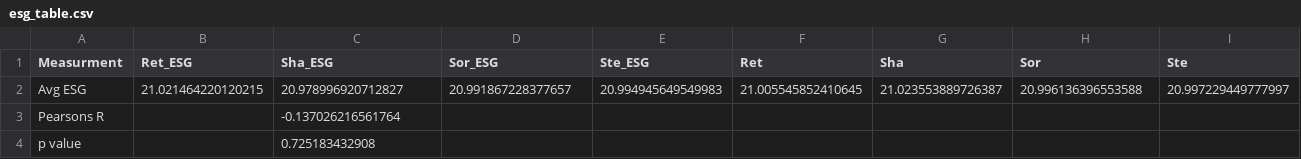
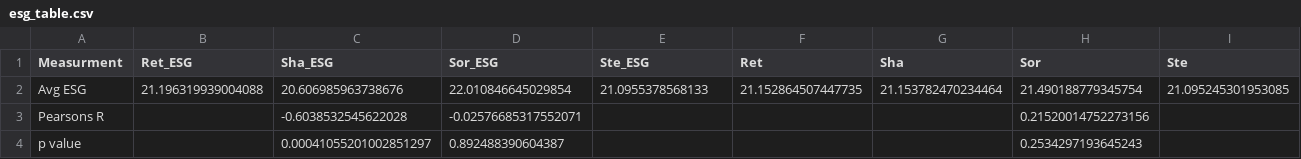
Before and after one commit to DataJakob/BBAN5000-Master-Thesis, a CSV file: Results/esg_table.csv, drawn as a sheet.

```diff
--- a/Results/esg_table.csv
+++ b/Results/esg_table.csv
@@ -1,4 +1,4 @@
 Measurment,Ret_ESG,Sha_ESG,Sor_ESG,Ste_ESG,Ret,Sha,Sor,Ste
-Avg ESG,21.021464220120215,20.978996920712827,20.991867228377657,20.994945649549983,21.005545852410645,21.023553889726387,20.996136396553588,20.997229449777997
-Pearsons R,,-0.137026216561764,,,,,,
-p value,,0.725183432908,,,,,,
+Avg ESG,21.196319939004088,20.606985963738676,22.010846645029854,21.0955378568133,21.152864507447735,21.153782470234464,21.490188779345754,21.095245301953085
+Pearsons R,,-0.6038532545622028,-0.02576685317552071,,,,0.21520014752273156,
+p value,,0.00041055201002851297,0.892488390604387,,,,0.2534297193645243,
```
Also changed, not shown: Results/active_df.csv, Results/financial_table.csv, 20 other files.
